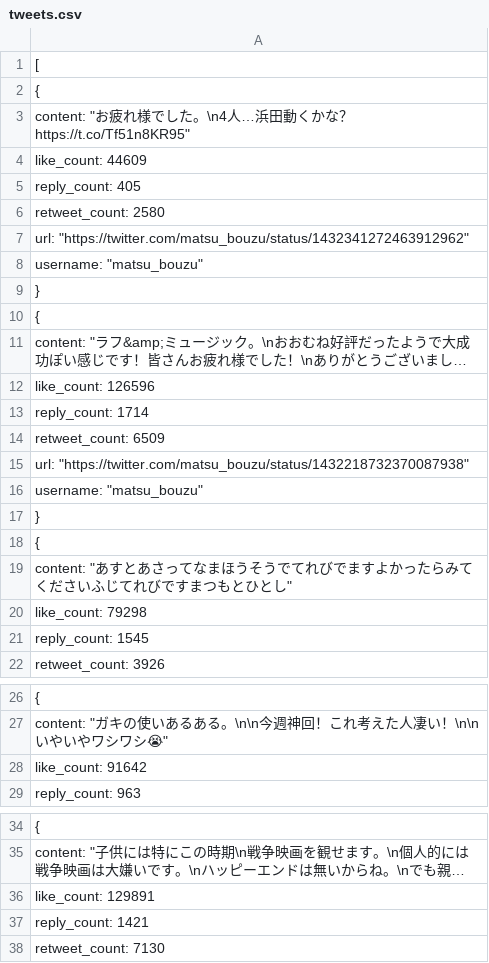
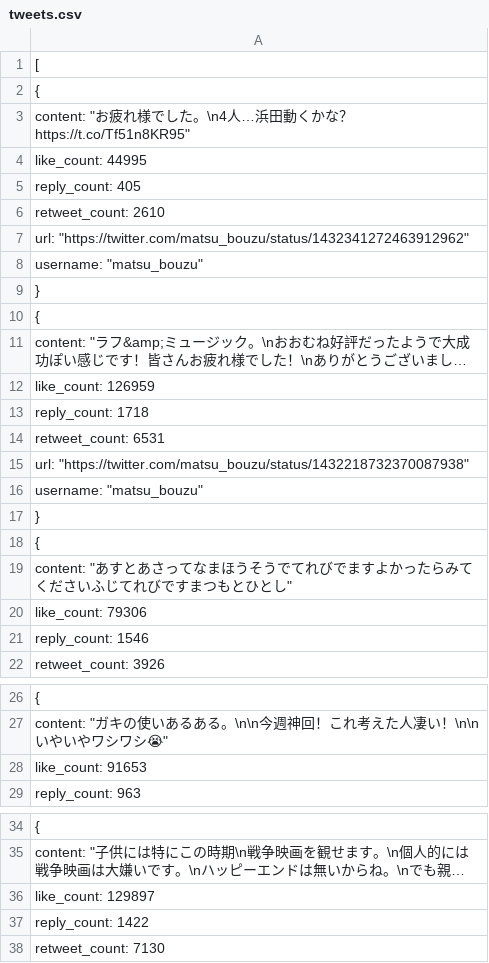
Before and after one commit to hiro-551010/snscrape, a CSV file: tweets.csv, drawn as a sheet; only a part is shown, gaps mark what is left out; long unchanged cells end in …; the diff covers the shown part only; the diff names each change by its address in the sheet, - before the commit and + after, or states it on an @@ line.

```diff
--- a/tweets.csv
+++ b/tweets.csv
-A4: like_count: 44609
+A4: like_count: 44995
-A6: retweet_count: 2580
+A6: retweet_count: 2610
-A12: like_count: 126596
+A12: like_count: 126959
-A13: reply_count: 1714
+A13: reply_count: 1718
-A14: retweet_count: 6509
+A14: retweet_count: 6531
-A20: like_count: 79298
+A20: like_count: 79306
-A21: reply_count: 1545
+A21: reply_count: 1546
-A28: like_count: 91642
+A28: like_count: 91653
-A36: like_count: 129891
+A36: like_count: 129897
-A37: reply_count: 1421
+A37: reply_count: 1422
```
Also changed, not shown: 56 edited cells elsewhere in this file, 2 other files.
